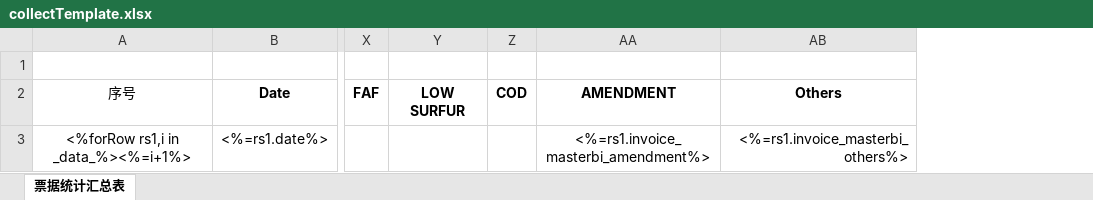
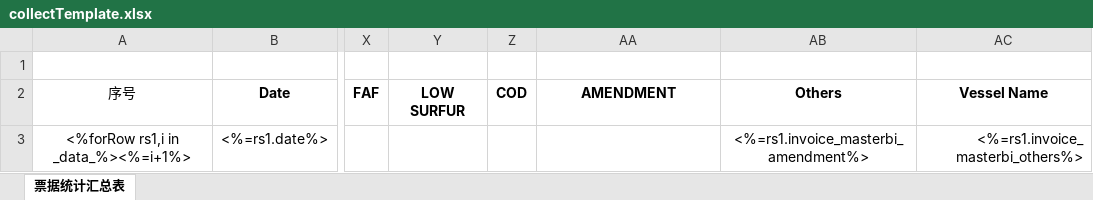
Before and after one commit to LiqunHu/zhongtan-server, an Excel workbook: excelTemplate/collectTemplate.xlsx, sheet 票据统计汇总表, drawn as a sheet; only a part is shown, gaps mark what is left out; values as stored, in another font and other column widths than the file's, no borders; the diff names each change by its address in the sheet, - before the commit and + after, or states it on an @@ line.

Commit message:
增加Vessel Name

```diff
--- a/excelTemplate/collectTemplate.xlsx (sheet 票据统计汇总表)
+++ b/excelTemplate/collectTemplate.xlsx (sheet 票据统计汇总表)
+column AC (Vessel Name), row 3: <%=rs1.invoice_masterbi_others%>
-AA3 (AMENDMENT): <%=rs1.invoice_masterbi_amendment%>
+AA3 (AMENDMENT): (empty)
-AB3 (Others): <%=rs1.invoice_masterbi_others%>
+AB3 (Others): <%=rs1.invoice_masterbi_amendment%>
-AB3 alignment: right
+AB3 alignment: center
```
